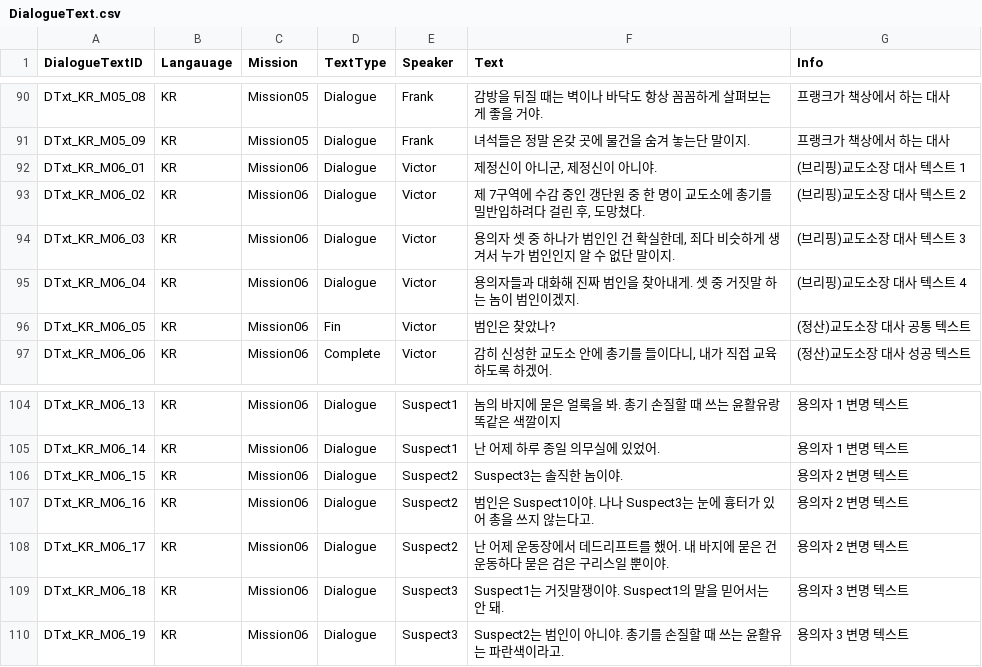
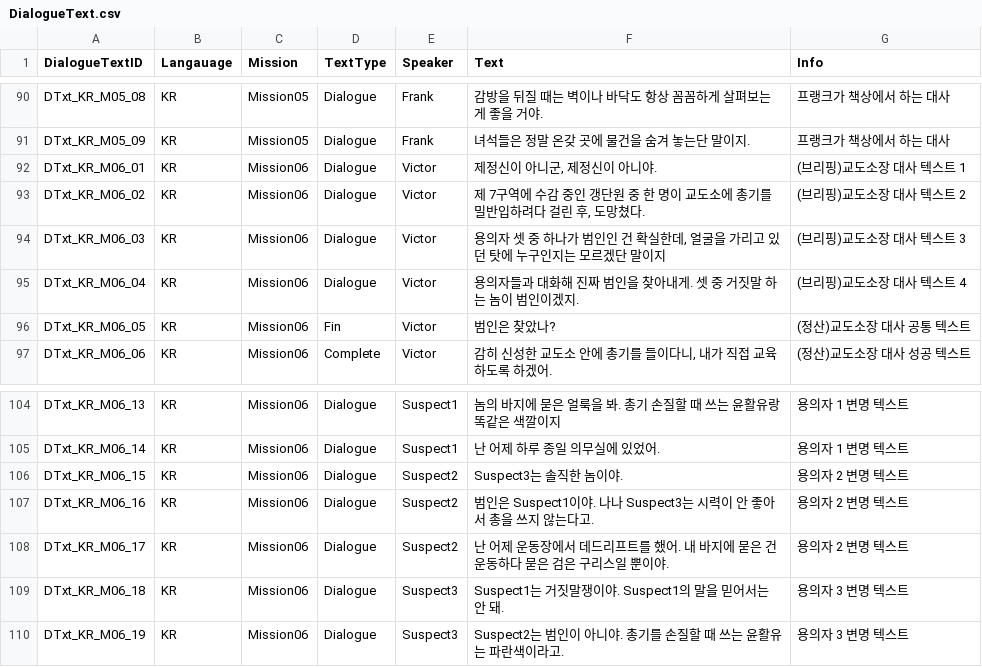
Before and after one commit to whoman4233/CanISleepTonightProject, a CSV file: Assets/07_Data/03_CSV/DialogueText.csv, drawn as a sheet; only a part is shown, gaps mark what is left out.

```diff
--- a/Assets/07_Data/03_CSV/DialogueText.csv
+++ b/Assets/07_Data/03_CSV/DialogueText.csv
@@ -93,3 +93,3 @@ DTxt_KR_M06_01,KR,Mission06,Dialogue,Victor,"제정신이 아니군, 제정신
 DTxt_KR_M06_02,KR,Mission06,Dialogue,Victor,"제 7구역에 수감 중인 갱단원 중 한 명이 교도소에 총기를 밀반입하려다 걸린 후, 도망쳤다.",(브리핑)교도소장 대사 텍스트 2
-DTxt_KR_M06_03,KR,Mission06,Dialogue,Victor,"용의자 셋 중 하나가 범인인 건 확실한데, 죄다 비슷하게 생겨서 누가 범인인지 알 수 없단 말이지.",(브리핑)교도소장 대사 텍스트 3
+DTxt_KR_M06_03,KR,Mission06,Dialogue,Victor,"용의자 셋 중 하나가 범인인 건 확실한데, 얼굴을 가리고 있던 탓에 누구인지는 모르겠단 말이지",(브리핑)교도소장 대사 텍스트 3
 DTxt_KR_M06_04,KR,Mission06,Dialogue,Victor,용의자들과 대화해 진짜 범인을 찾아내게. 셋 중 거짓말 하는 놈이 범인이겠지.,(브리핑)교도소장 대사 텍스트 4
@@ -106,3 +106,3 @@ DTxt_KR_M06_14,KR,Mission06,Dialogue,Suspect1,난 어제 하루 종일 의무실
 DTxt_KR_M06_15,KR,Mission06,Dialogue,Suspect2,Suspect3는 솔직한 놈이야.,용의자 2 변명 텍스트
-DTxt_KR_M06_16,KR,Mission06,Dialogue,Suspect2,범인은 Suspect1이야. 나나 Suspect3는 눈에 흉터가 있어 총을 쓰지 않는다고.,용의자 2 변명 텍스트
+DTxt_KR_M06_16,KR,Mission06,Dialogue,Suspect2,범인은 Suspect1이야. 나나 Suspect3는 시력이 안 좋아서 총을 쓰지 않는다고.,용의자 2 변명 텍스트
 DTxt_KR_M06_17,KR,Mission06,Dialogue,Suspect2,난 어제 운동장에서 데드리프트를 했어. 내 바지에 묻은 건 운동하다 묻은 검은 구리스일 뿐이야.,용의자 2 변명 텍스트
```
Also changed, not shown: Assets/07_Data/03_CSV/DialogueText_EN.csv.
